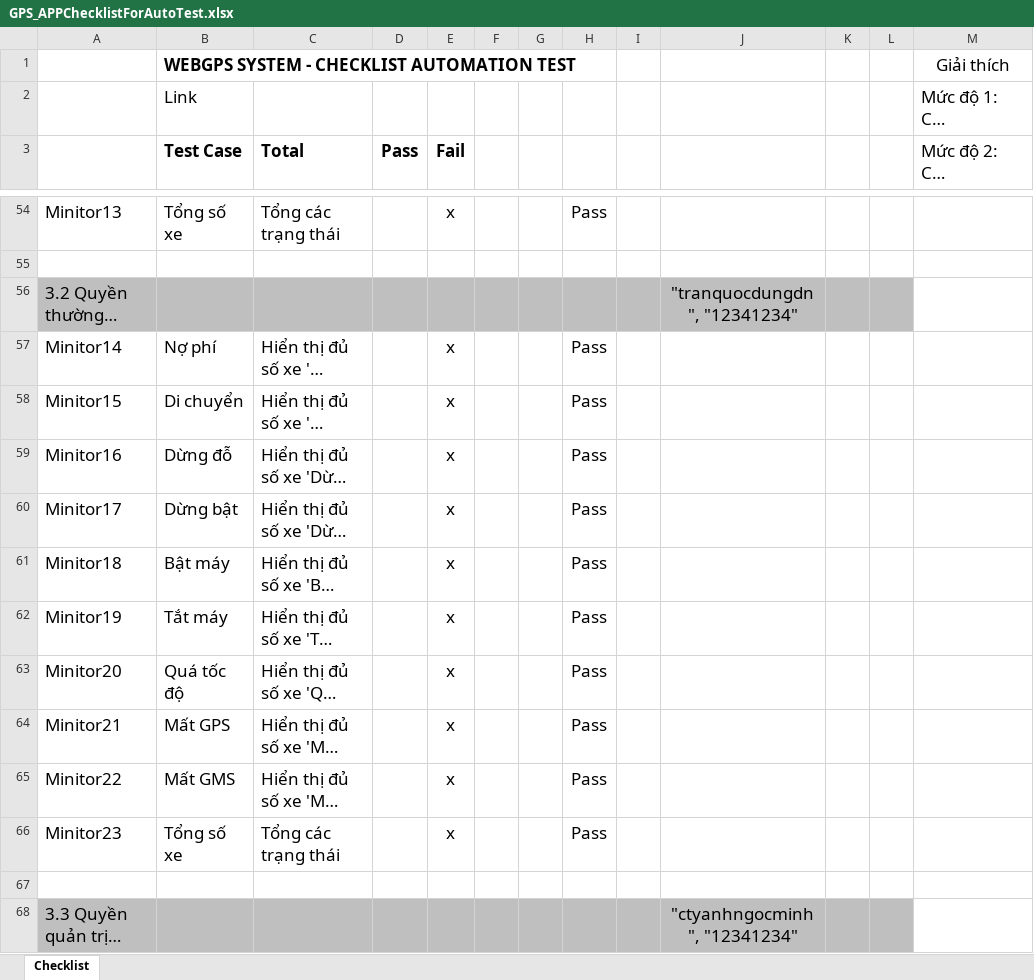
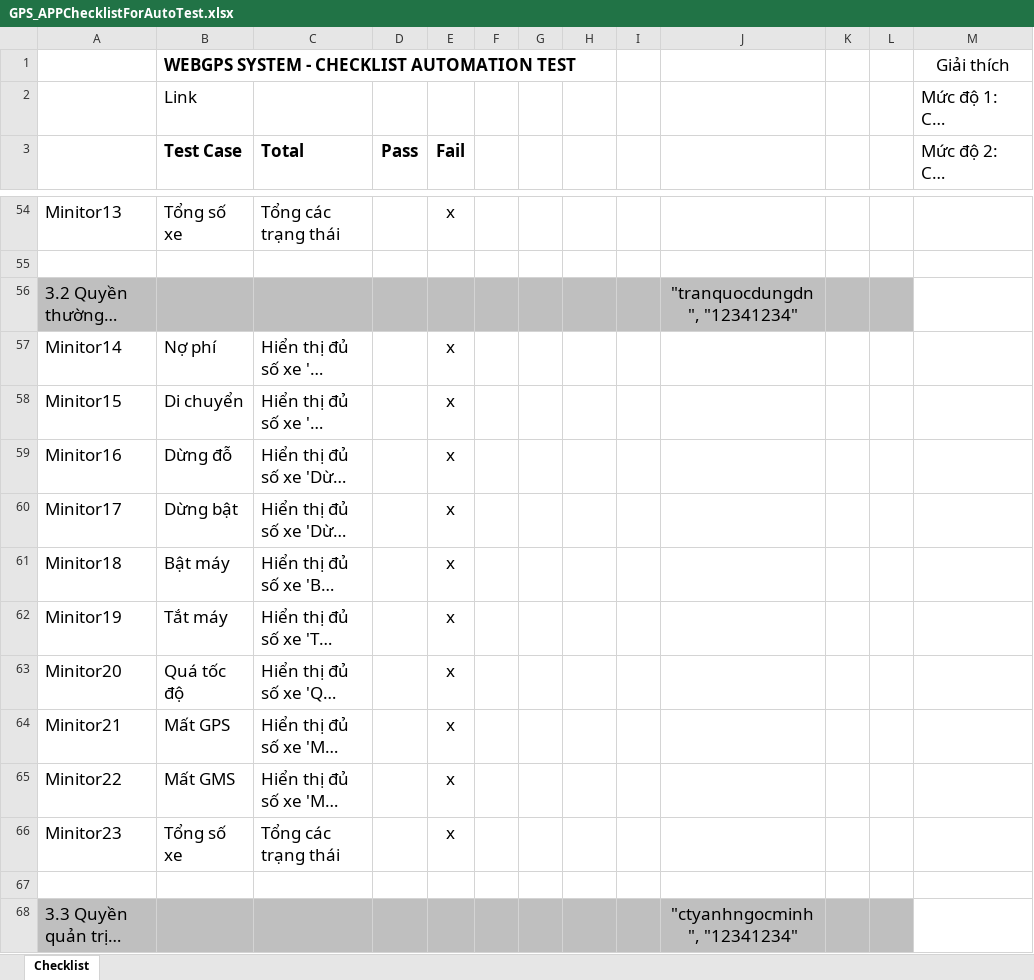
Before and after one commit to truongvck3313/BA_GPS_APP, an Excel workbook: GPS_APPChecklistForAutoTest.xlsx, sheet Checklist, drawn as a sheet; only a part is shown, gaps mark what is left out; long unchanged cells end in …; values as stored, in another font and other column widths than the file's, no borders; charts and pictures not drawn; the diff covers the shown part only; the diff names each change by its address in the sheet, - before the commit and + after, or states it on an @@ line.

```diff
--- a/GPS_APPChecklistForAutoTest.xlsx (sheet Checklist)
+++ b/GPS_APPChecklistForAutoTest.xlsx (sheet Checklist)
-H54: Pass
+H54: (empty)
-H57:H66: Pass
+H57:H66: (empty)
```
Also changed, not shown: 58 added rows, 14 removed rows, 251 edited cells, cell formats and merged cells elsewhere in this sheet, charts or pictures, bangluudulieu_tamthoiapp.xlsx, 11 other files.
